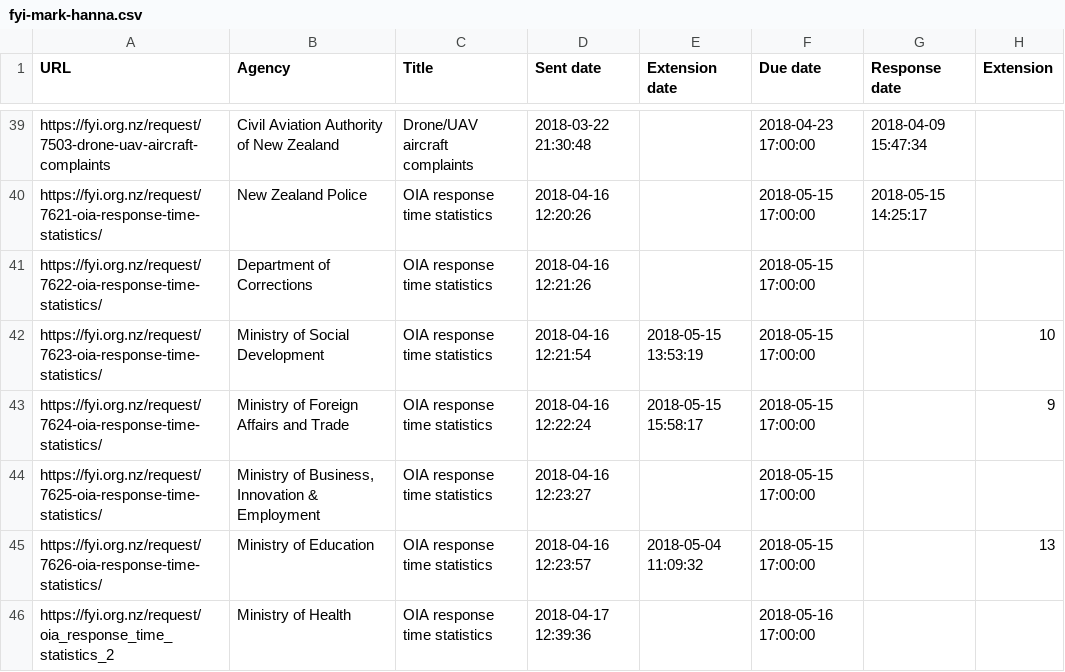
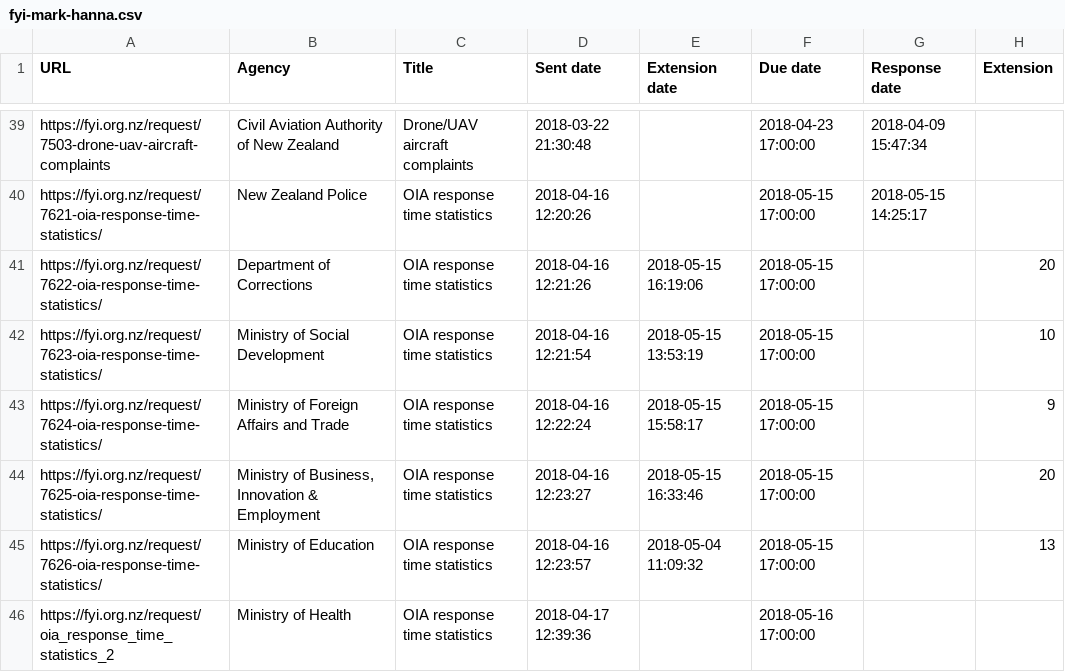
Before and after one commit to Cipscis/charter, a CSV file: app/assets/data/fyi-mark-hanna.csv, drawn as a sheet; only a part is shown, gaps mark what is left out.

Commit message:
Added OIA extension from MBIE

```diff
--- a/app/assets/data/fyi-mark-hanna.csv
+++ b/app/assets/data/fyi-mark-hanna.csv
@@ -40,6 +40,6 @@ https://fyi.org.nz/request/7503-drone-uav-aircraft-complaints,Civil Aviation Aut
 https://fyi.org.nz/request/7621-oia-response-time-statistics/,New Zealand Police,OIA response time statistics,2018-04-16 12:20:26,,2018-05-15 17:00:00,2018-05-15 14:25:17,
-https://fyi.org.nz/request/7622-oia-response-time-statistics/,Department of Corrections,OIA response time statistics,2018-04-16 12:21:26,,2018-05-15 17:00:00,,
+https://fyi.org.nz/request/7622-oia-response-time-statistics/,Department of Corrections,OIA response time statistics,2018-04-16 12:21:26,2018-05-15 16:19:06,2018-05-15 17:00:00,,20
 https://fyi.org.nz/request/7623-oia-response-time-statistics/,Ministry of Social Development,OIA response time statistics,2018-04-16 12:21:54,2018-05-15 13:53:19,2018-05-15 17:00:00,,10
 https://fyi.org.nz/request/7624-oia-response-time-statistics/,Ministry of Foreign Affairs and Trade,OIA response time statistics,2018-04-16 12:22:24,2018-05-15 15:58:17,2018-05-15 17:00:00,,9
-https://fyi.org.nz/request/7625-oia-response-time-statistics/,"Ministry of Business, Innovation & Employment",OIA response time statistics,2018-04-16 12:23:27,,2018-05-15 17:00:00,,
+https://fyi.org.nz/request/7625-oia-response-time-statistics/,"Ministry of Business, Innovation & Employment",OIA response time statistics,2018-04-16 12:23:27,2018-05-15 16:33:46,2018-05-15 17:00:00,,20
 https://fyi.org.nz/request/7626-oia-response-time-statistics/,Ministry of Education,OIA response time statistics,2018-04-16 12:23:57,2018-05-04 11:09:32,2018-05-15 17:00:00,,13
```
